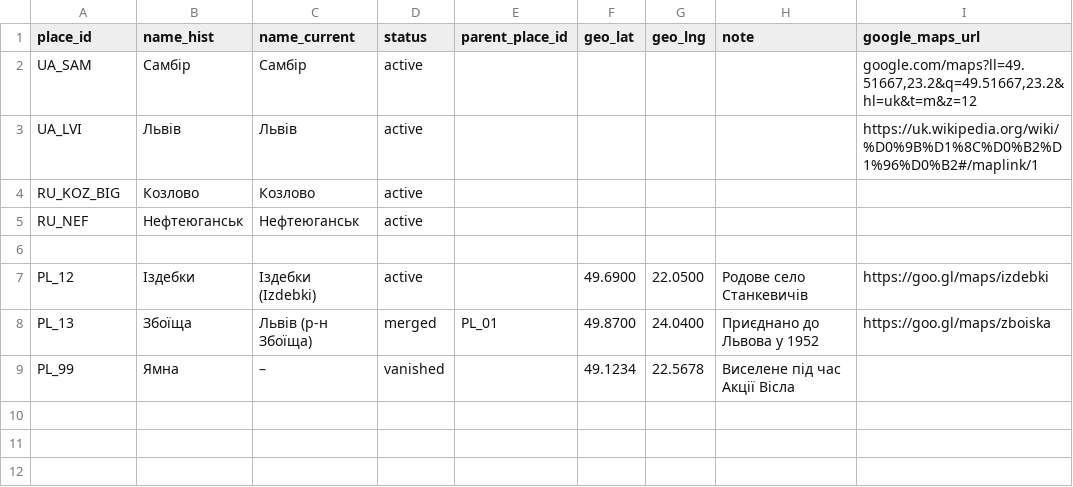
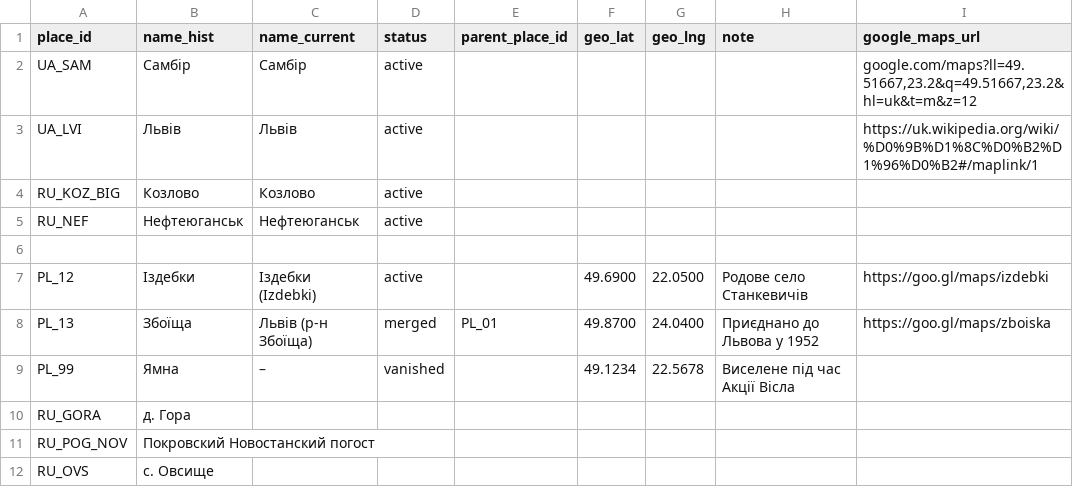
Before and after one commit to John7794/geneo, a CSV file: data/db/ru/places.csv, drawn as a sheet; the diff names each change by its address in the sheet, - before the commit and + after, or states it on an @@ line.

Commit message:
refactor: improve analytics UI and update location data
- Update analytics header styling for better responsiveness.
- Add new locations to place databases.
- Fix inconsistent place references in birth and death records.

```diff
--- a/data/db/ru/places.csv
+++ b/data/db/ru/places.csv
+row 10: RU_GORA | д. Гора
+row 11: RU_POG_NOV | Покровский Новостанский погост
+row 12: RU_OVS | с. Овсище
```
Also changed, not shown: data/db/krl/places.csv, data/db/uk/birth.csv, 41 other files.
